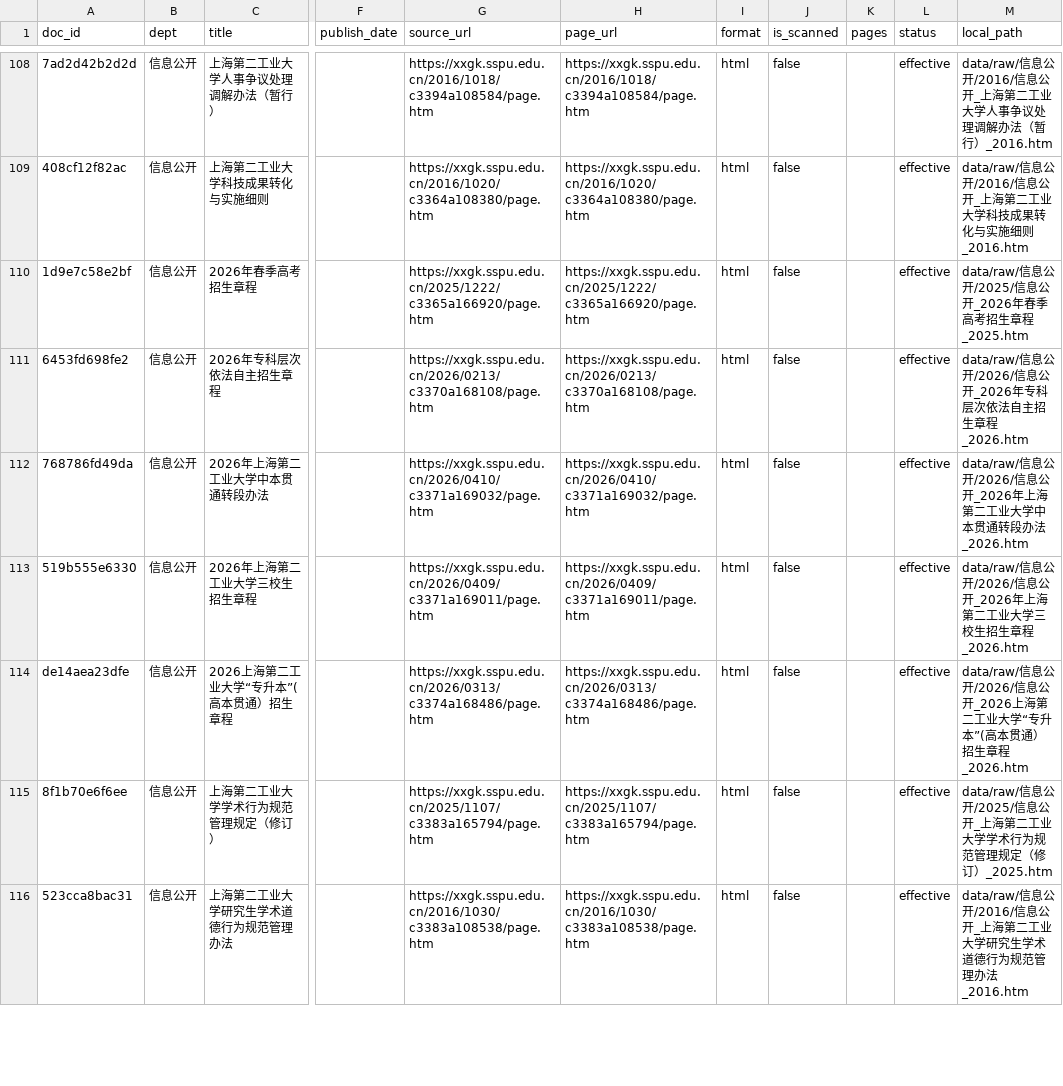
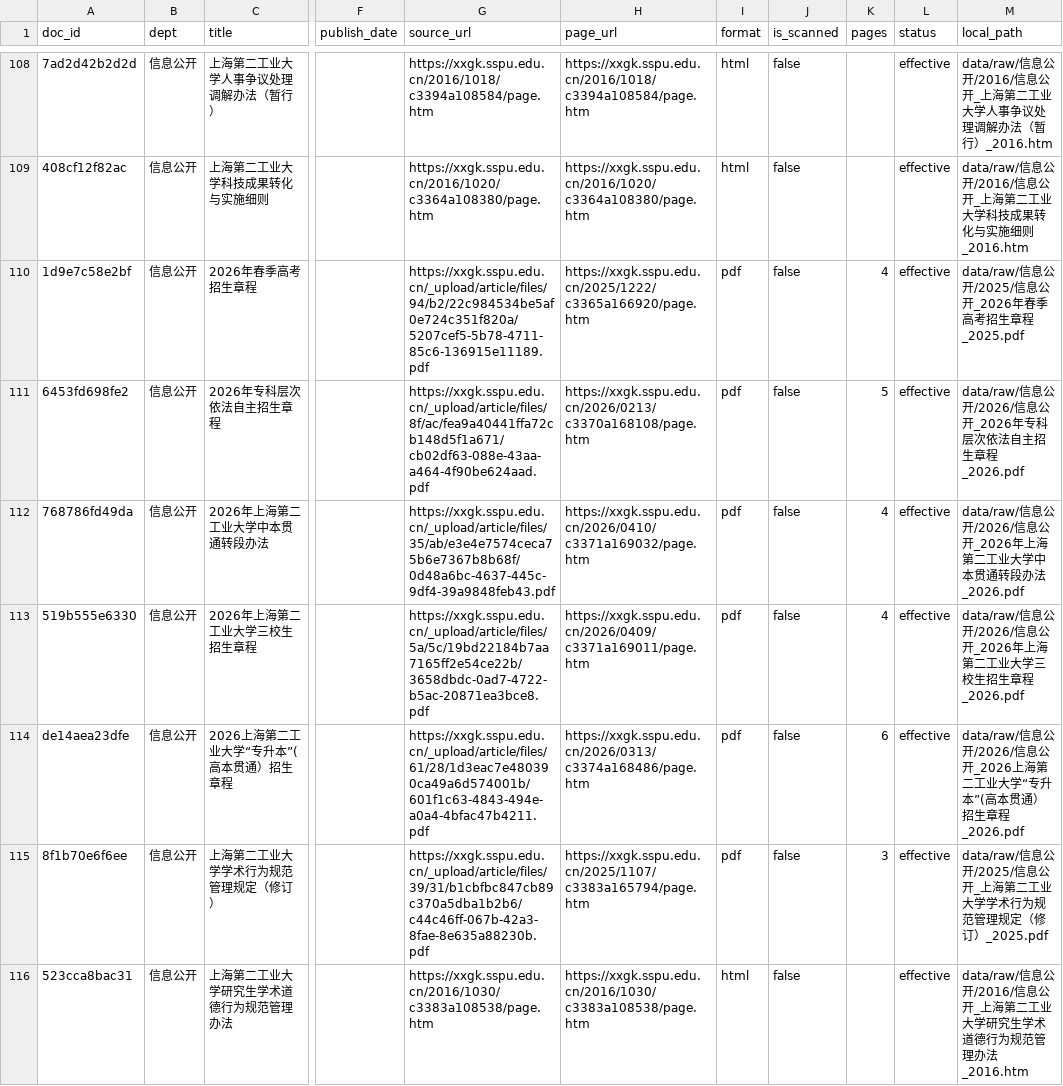
Before and after one commit to ryannn02/p1-rag, a CSV file: meta/documents.csv, drawn as a sheet; only a part is shown, gaps mark what is left out; the diff covers the shown part only; the diff names each change by its address in the sheet, - before the commit and + after, or states it on an @@ line.

```diff
--- a/meta/documents.csv
+++ b/meta/documents.csv
-G110 (source_url): https://xxgk.sspu.edu.cn/2025/1222/c3365a166920/page.htm
+G110 (source_url): https://xxgk.sspu.edu.cn/_upload/article/files/94/b2/22c984534be5af0e724c351f820a/5207cef5-5b78-4711-85c6-136915e11189.pdf
-I110:I115 (format): html
+I110:I115 (format): pdf
-K110 (pages): (empty)
+K110 (pages): 4
-M110 (local_path): …招生章程_2025.htm
+M110 (local_path): …招生章程_2025.pdf
-G111 (source_url): https://xxgk.sspu.edu.cn/2026/0213/c3370a168108/page.htm
+G111 (source_url): https://xxgk.sspu.edu.cn/_upload/article/files/8f/ac/fea9a40441ffa72cb148d5f1a671/cb02df63-088e-43aa-a464-4f90be624aad.pdf
-K111 (pages): (empty)
+K111 (pages): 5
-M111 (local_path): …招生章程_2026.htm
+M111 (local_path): …招生章程_2026.pdf
-G112 (source_url): https://xxgk.sspu.edu.cn/2026/0410/c3371a169032/page.htm
+G112 (source_url): https://xxgk.sspu.edu.cn/_upload/article/files/35/ab/e3e4e7574ceca75b6e7367b8b68f/0d48a6bc-4637-445c-9df4-39a9848feb43.pdf
-K112:K113 (pages): (empty)
+K112:K113 (pages): 4
-M112 (local_path): …转段办法_2026.htm
+M112 (local_path): …转段办法_2026.pdf
-G113 (source_url): https://xxgk.sspu.edu.cn/2026/0409/c3371a169011/page.htm
+G113 (source_url): https://xxgk.sspu.edu.cn/_upload/article/files/5a/5c/19bd22184b7aa7165ff2e54ce22b/3658dbdc-0ad7-4722-b5ac-20871ea3bce8.pdf
-M113 (local_path): …招生章程_2026.htm
+M113 (local_path): …招生章程_2026.pdf
-G114 (source_url): https://xxgk.sspu.edu.cn/2026/0313/c3374a168486/page.htm
+G114 (source_url): https://xxgk.sspu.edu.cn/_upload/article/files/61/28/1d3eac7e480390ca49a6d574001b/601f1c63-4843-494e-a0a4-4bfac47b4211.pdf
-K114 (pages): (empty)
+K114 (pages): 6
-M114 (local_path): …招生章程_2026.htm
+M114 (local_path): …招生章程_2026.pdf
-G115 (source_url): https://xxgk.sspu.edu.cn/2025/1107/c3383a165794/page.htm
+G115 (source_url): https://xxgk.sspu.edu.cn/_upload/article/files/39/31/b1cbfbc847cb89c370a5dba1b2b6/c44c46ff-067b-42a3-8fae-8e635a88230b.pdf
-K115 (pages): (empty)
+K115 (pages): 3
-M115 (local_path): …（修订）_2025.htm
+M115 (local_path): …（修订）_2025.pdf
```
Also changed, not shown: 33 edited cells elsewhere in this file, 7 other files.
